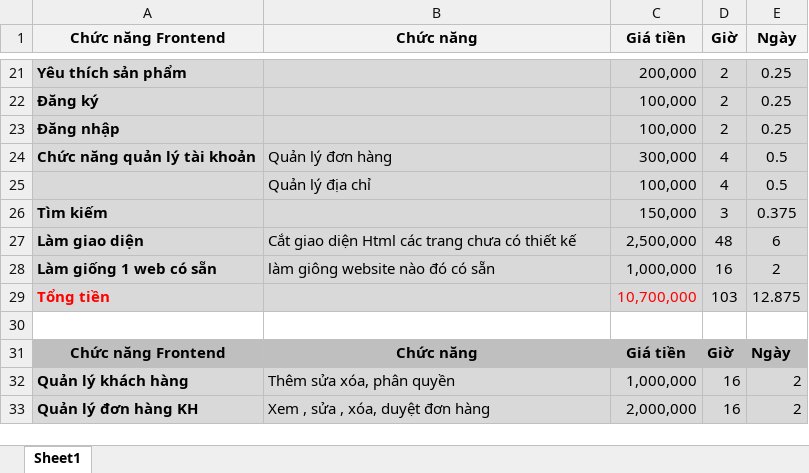
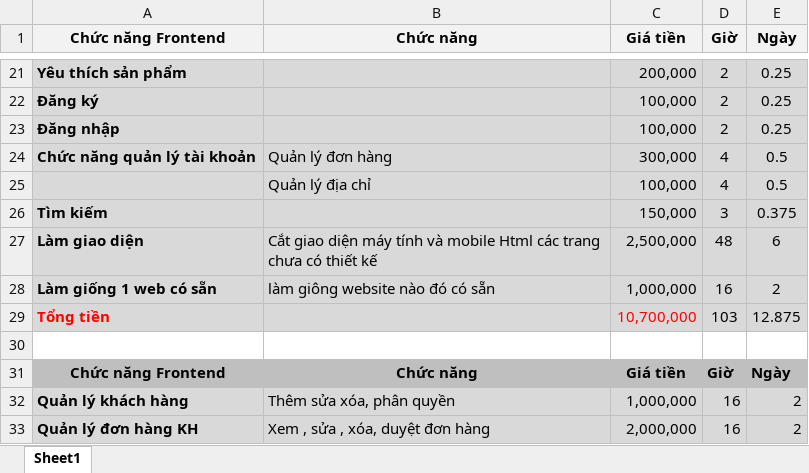
Before and after one commit to ngocan01676/muahang-backup300122, an Excel workbook: betogaizin.xlsx, sheet Sheet1, drawn as a sheet; only a part is shown, gaps mark what is left out; values as stored, in another font and other column widths than the file's, no borders; the diff names each change by its address in the sheet, - before the commit and + after, or states it on an @@ line.

```diff
--- a/betogaizin.xlsx (sheet Sheet1)
+++ b/betogaizin.xlsx (sheet Sheet1)
-B27 (Chức năng): …giao diện Html các…
+B27 (Chức năng): …giao diện máy tính và mobile Html các…
```
